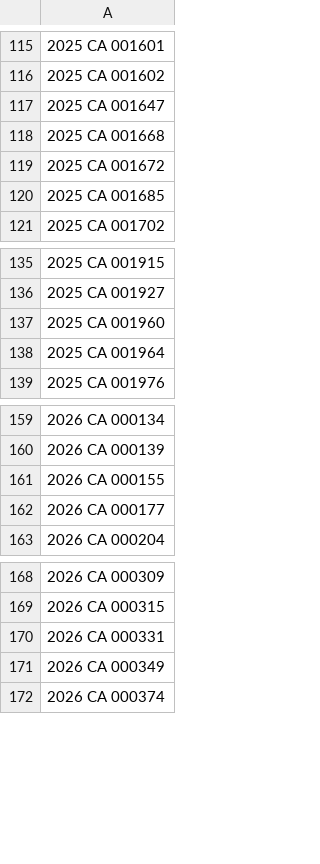
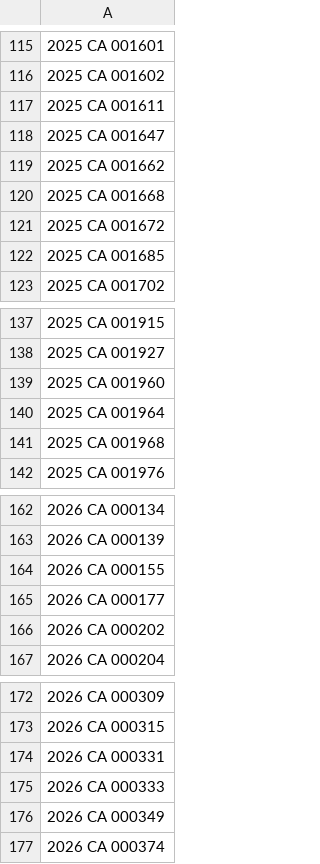
Before and after one commit to figlesias7/realforeclose-escambia, a CSV file: data/all_seen.csv, drawn as a sheet; only a part is shown, gaps mark what is left out.

```diff
--- a/data/all_seen.csv
+++ b/data/all_seen.csv
@@ -116,3 +116,5 @@
 2025 CA 001602
+2025 CA 001611
 2025 CA 001647
+2025 CA 001662
 2025 CA 001668
@@ -138,2 +140,3 @@
 2025 CA 001964
+2025 CA 001968
 2025 CA 001976
@@ -162,2 +165,3 @@
 2026 CA 000177
+2026 CA 000202
 2026 CA 000204
@@ -170,2 +174,3 @@
 2026 CA 000331
+2026 CA 000333
 2026 CA 000349
```
Also changed, not shown: data/active_foreclosures.csv, data/event_log.csv, 3 other files.
